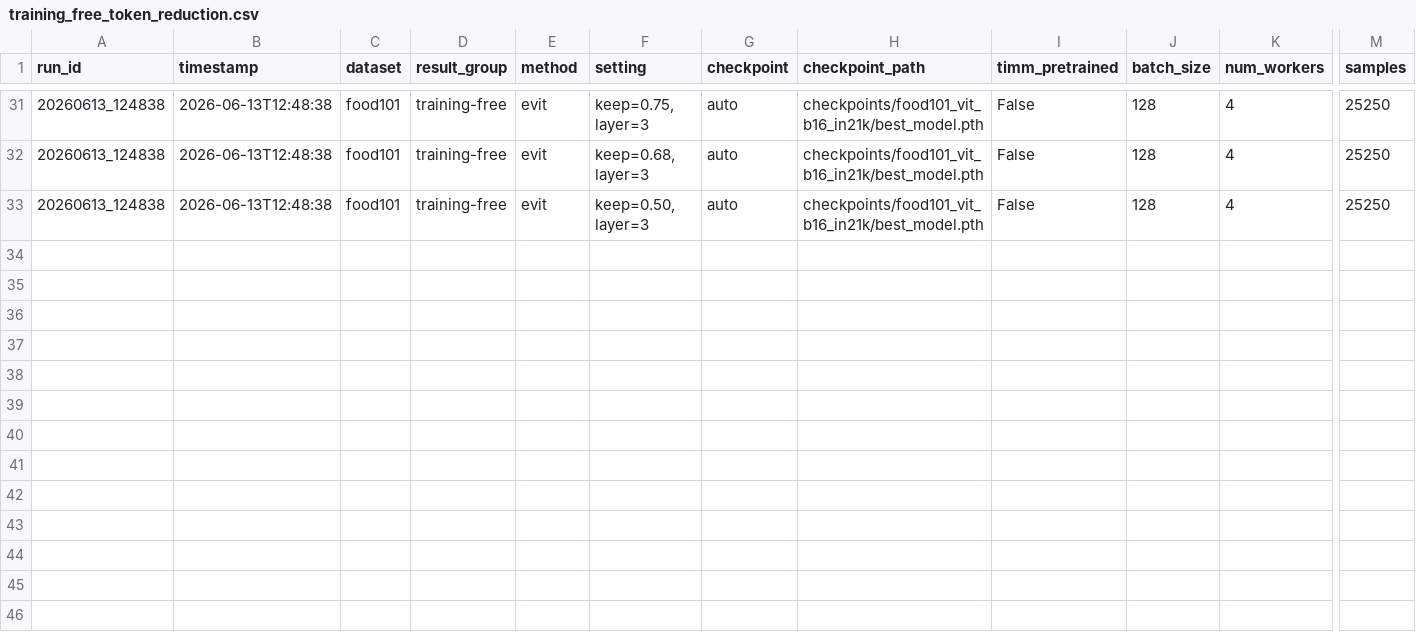
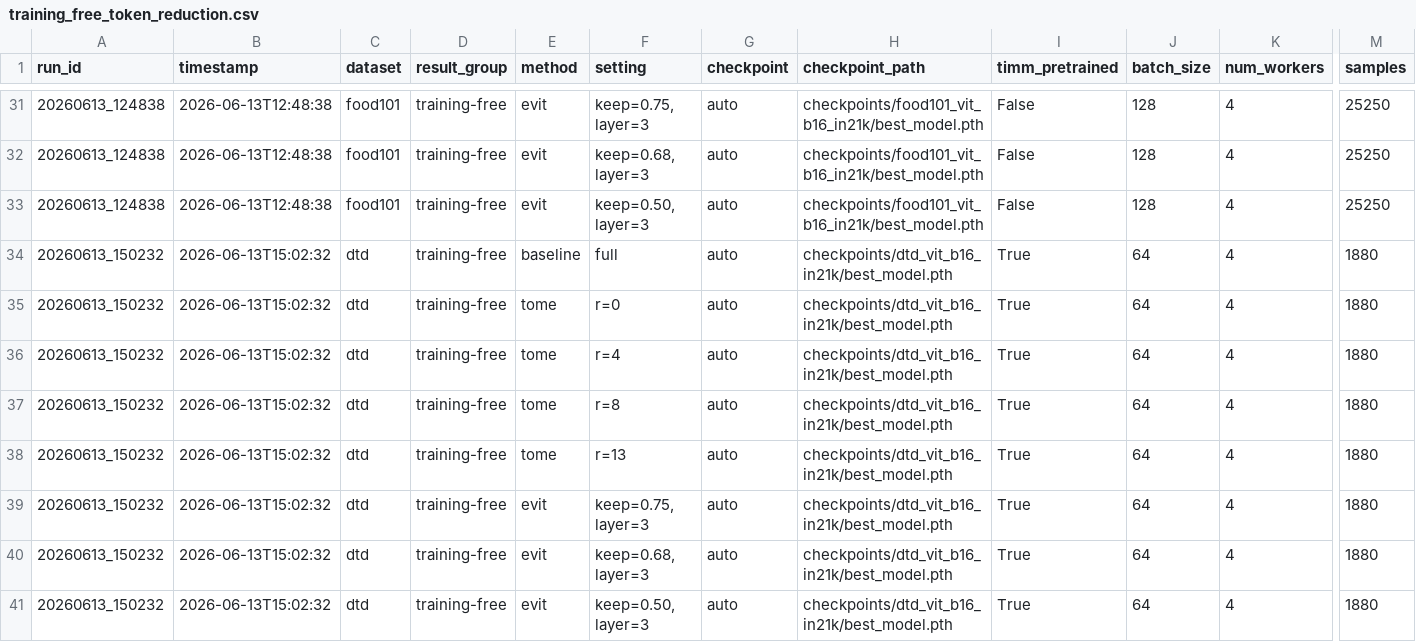
Before and after one commit to DoraemonXia/ViT_Fast, a CSV file: results/training_free_token_reduction.csv, drawn as a sheet; only a part is shown, gaps mark what is left out; rows hold the shown columns only; the diff names each change by its address in the sheet, - before the commit and + after, or states it on an @@ line.

Commit message:
Add DTD dataset support for training-free token reduction evaluation

```diff
--- a/results/training_free_token_reduction.csv
+++ b/results/training_free_token_reduction.csv
+row 34: 20260613_150232 | 2026-06-13T15:02:32 | dtd | training-free | baseline | full | auto | checkpoints/dtd_vit_b16_in21k/best_model.pth | True | 64 | 4 | 1880
+row 35: 20260613_150232 | 2026-06-13T15:02:32 | dtd | training-free | tome | r=0 | auto | checkpoints/dtd_vit_b16_in21k/best_model.pth | True | 64 | 4 | 1880
+row 36: 20260613_150232 | 2026-06-13T15:02:32 | dtd | training-free | tome | r=4 | auto | checkpoints/dtd_vit_b16_in21k/best_model.pth | True | 64 | 4 | 1880
+row 37: 20260613_150232 | 2026-06-13T15:02:32 | dtd | training-free | tome | r=8 | auto | checkpoints/dtd_vit_b16_in21k/best_model.pth | True | 64 | 4 | 1880
+row 38: 20260613_150232 | 2026-06-13T15:02:32 | dtd | training-free | tome | r=13 | auto | checkpoints/dtd_vit_b16_in21k/best_model.pth | True | 64 | 4 | 1880
+row 39: 20260613_150232 | 2026-06-13T15:02:32 | dtd | training-free | evit | keep=0.75, layer=3 | auto | checkpoints/dtd_vit_b16_in21k/best_model.pth | True | 64 | 4 | 1880
+row 40: 20260613_150232 | 2026-06-13T15:02:32 | dtd | training-free | evit | keep=0.68, layer=3 | auto | checkpoints/dtd_vit_b16_in21k/best_model.pth | True | 64 | 4 | 1880
+row 41: 20260613_150232 | 2026-06-13T15:02:32 | dtd | training-free | evit | keep=0.50, layer=3 | auto | checkpoints/dtd_vit_b16_in21k/best_model.pth | True | 64 | 4 | 1880
```
Also changed, not shown: 2 other files.
